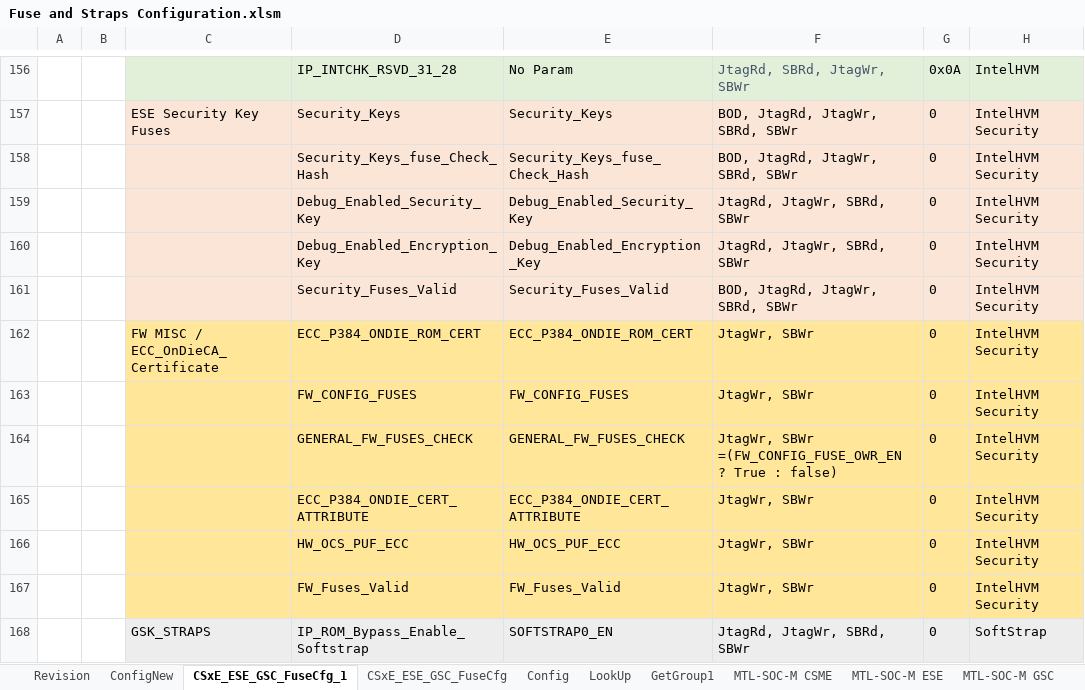
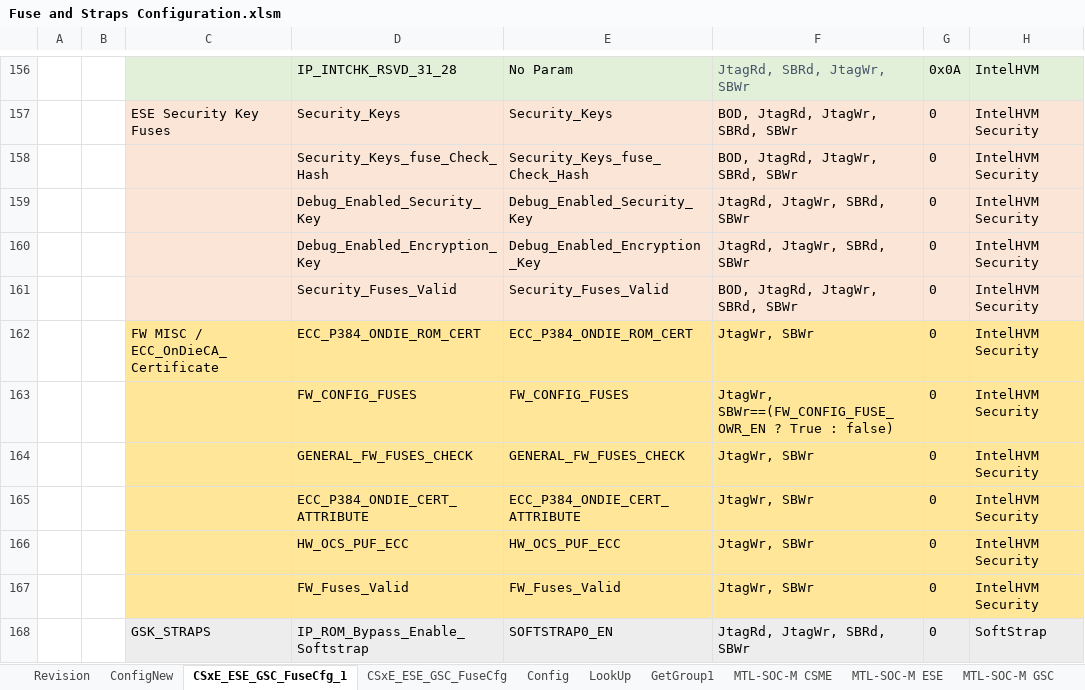
Before and after one commit to jasonx-tsao/exp_vtb, an Excel workbook: ArchSpecs/Working/Fuse and Straps Configuration.xlsm, sheet CSxE_ESE_GSC_FuseCfg_1, drawn as a sheet; only a part is shown, gaps mark what is left out; values as stored, in another font and other column widths than the file's, no borders; conditional formats and table styles not drawn; the diff names each change by its address in the sheet, - before the commit and + after, or states it on an @@ line.

Commit message:
updated CSC and GSC configuration after CCB feedback.
[git-p4: depot-paths = "//depot/projects/coe/CSME/": change = 794770]

```diff
--- a/ArchSpecs/Working/Fuse and Straps Configuration.xlsm (sheet CSxE_ESE_GSC_FuseCfg_1)
+++ b/ArchSpecs/Working/Fuse and Straps Configuration.xlsm (sheet CSxE_ESE_GSC_FuseCfg_1)
-F163: JtagWr, SBWr
+F163: JtagWr, SBWr==(FW_CONFIG_FUSE_OWR_EN ? True : false)
-F164: JtagWr, SBWr =(FW_CONFIG_FUSE_OWR_EN ? True : false)
+F164: JtagWr, SBWr
```
Also changed, not shown: sheet Revision, sheet ConfigNew, charts or pictures.
